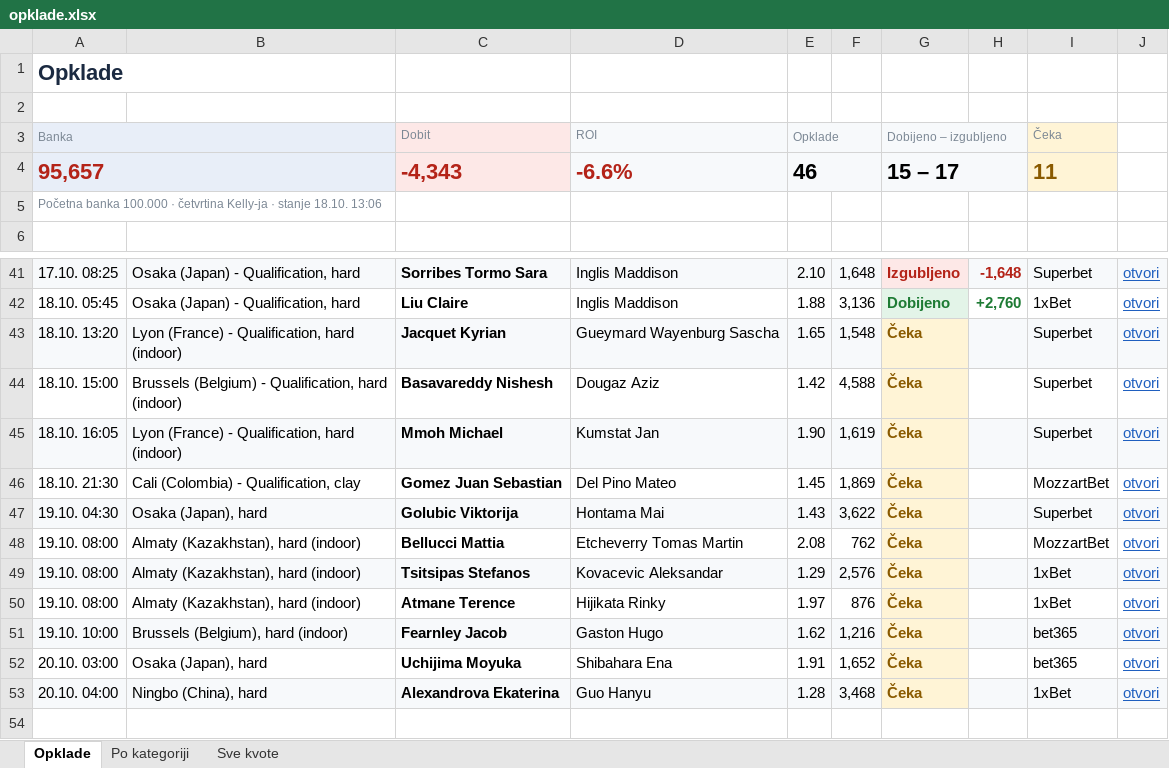
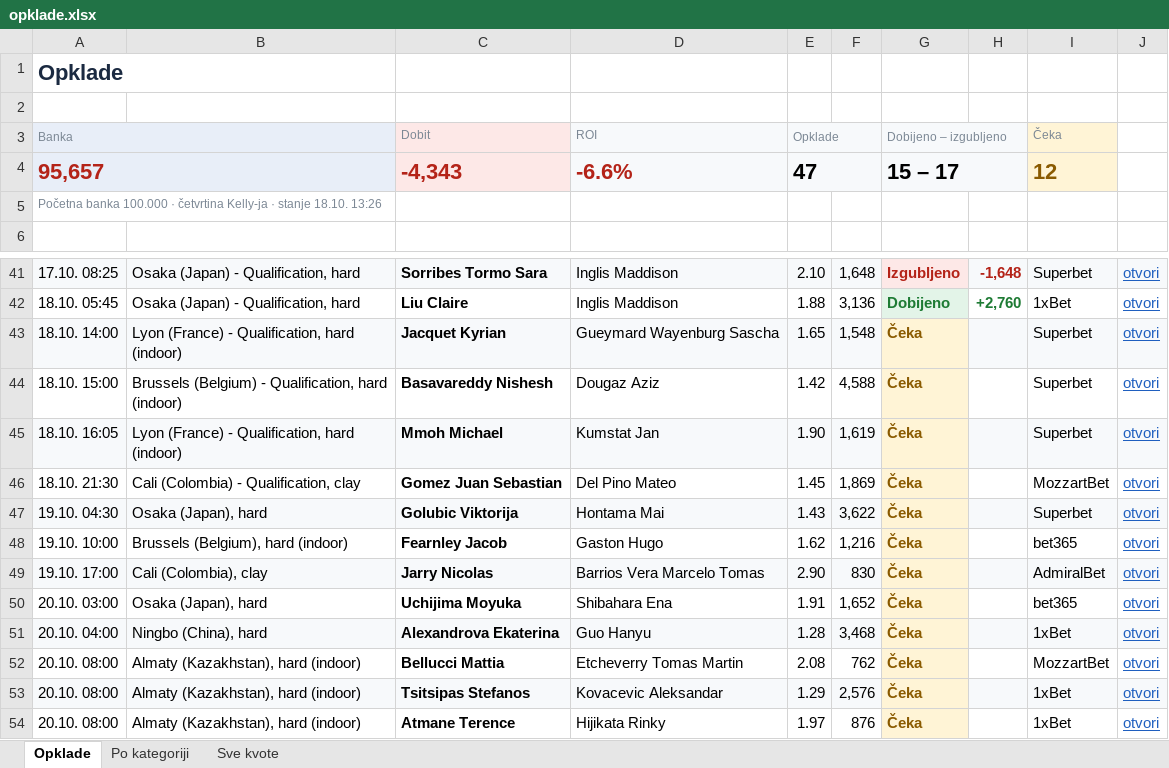
Before and after one commit to andreja69420/pantasocial, an Excel workbook: research/tennis-ml/paper/opklade.xlsx, sheet Opklade, drawn as a sheet; only a part is shown, gaps mark what is left out; values as stored, in another font and other column widths than the file's, no borders; removed rows and columns are numbered as before the commit, all else as after; the diff names each change by its address in the sheet, - before the commit and + after, or states it on an @@ line.

```diff
--- a/research/tennis-ml/paper/opklade.xlsx (sheet Opklade)
+++ b/research/tennis-ml/paper/opklade.xlsx (sheet Opklade)
-E4 (Opklade): 46
+E4 (Opklade): 47
-I4 (Čeka): 11
+I4 (Čeka): 12
-A5 (Banka): …stanje 18.10. 13:06
+A5 (Banka): …stanje 18.10. 13:26
-A43 (Banka): 18.10. 13:20
+A43 (Banka): 18.10. 14:00
-row 48: 19.10. 08:00 | Almaty (Kazakhstan), hard (indoor) | Bellucci Mattia | Etcheverry Tomas Martin | 2.08 | 762 | Čeka |  | MozzartBet | otvori
-row 49: 19.10. 08:00 | Almaty (Kazakhstan), hard (indoor) | Tsitsipas Stefanos | Kovacevic Aleksandar | 1.29 | 2,576 | Čeka |  | 1xBet | otvori
-row 50: 19.10. 08:00 | Almaty (Kazakhstan), hard (indoor) | Atmane Terence | Hijikata Rinky | 1.97 | 876 | Čeka |  | 1xBet | otvori
-A48:F48 fill: #F7F9FB
+A48:F48 fill: none
-H48:J48 fill: #F7F9FB
+H48:J48 fill: none
+row 49: 19.10. 17:00 | Cali (Colombia), clay | Jarry Nicolas | Barrios Vera Marcelo Tomas | 2.90 | 830 | Čeka |  | AdmiralBet | otvori
+row 52: 20.10. 08:00 | Almaty (Kazakhstan), hard (indoor) | Bellucci Mattia | Etcheverry Tomas Martin | 2.08 | 762 | Čeka |  | MozzartBet | otvori
+row 53: 20.10. 08:00 | Almaty (Kazakhstan), hard (indoor) | Tsitsipas Stefanos | Kovacevic Aleksandar | 1.29 | 2,576 | Čeka |  | 1xBet | otvori
+row 54: 20.10. 08:00 | Almaty (Kazakhstan), hard (indoor) | Atmane Terence | Hijikata Rinky | 1.97 | 876 | Čeka |  | 1xBet | otvori
```
Also changed, not shown: sheet Sve kvote, sheet Po kategoriji, 2 other files.
